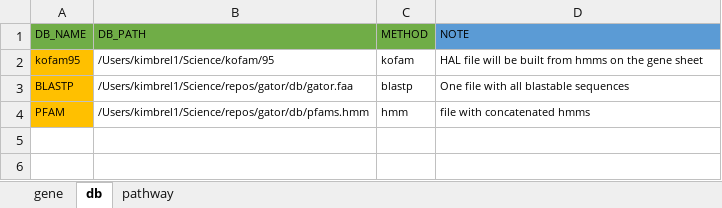
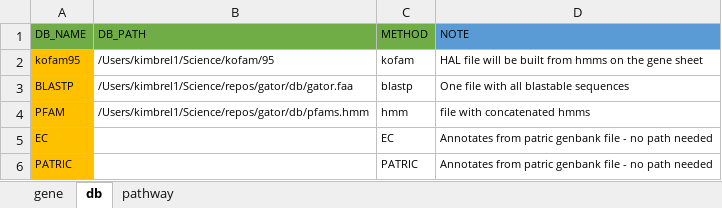
Before and after one commit to jeffkimbrel/gator, an Excel workbook: gator_db.xlsx, sheet db, drawn as a sheet; values as stored, in another font and other column widths than the file's, no borders; the diff names each change by its address in the sheet, - before the commit and + after, or states it on an @@ line.

Commit message:
v1.0.0
Gator now works with genbank files, and will parse out the EC number and the product name and will match against the patric products.

```diff
--- a/gator_db.xlsx (sheet db)
+++ b/gator_db.xlsx (sheet db)
+row 5: EC |  | EC | Annotates from patric genbank file - no path needed
+row 6: PATRIC |  | PATRIC | Annotates from patric genbank file - no path needed
```
Also changed, not shown: 1 other file.
